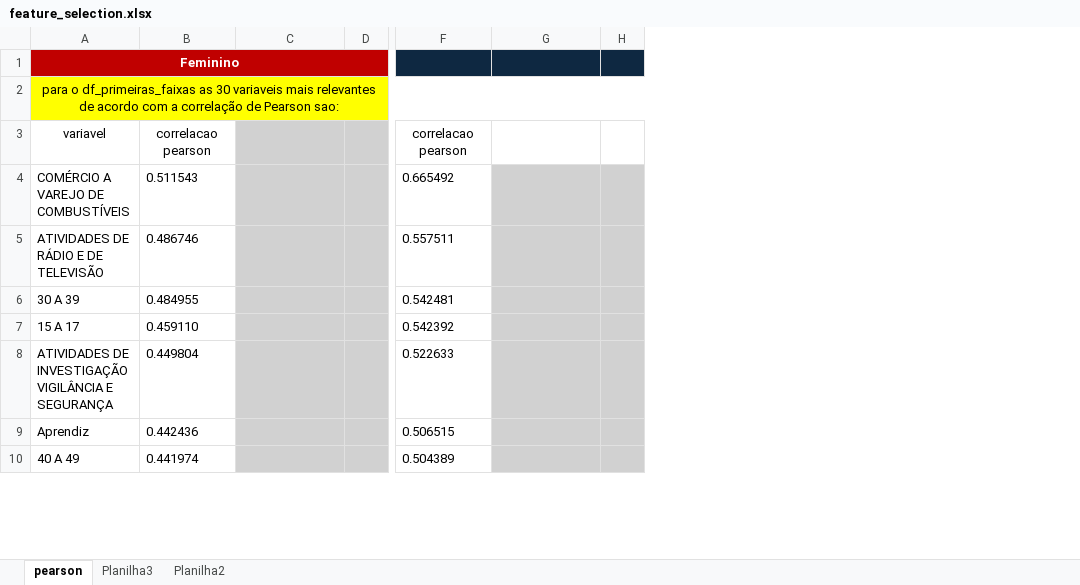
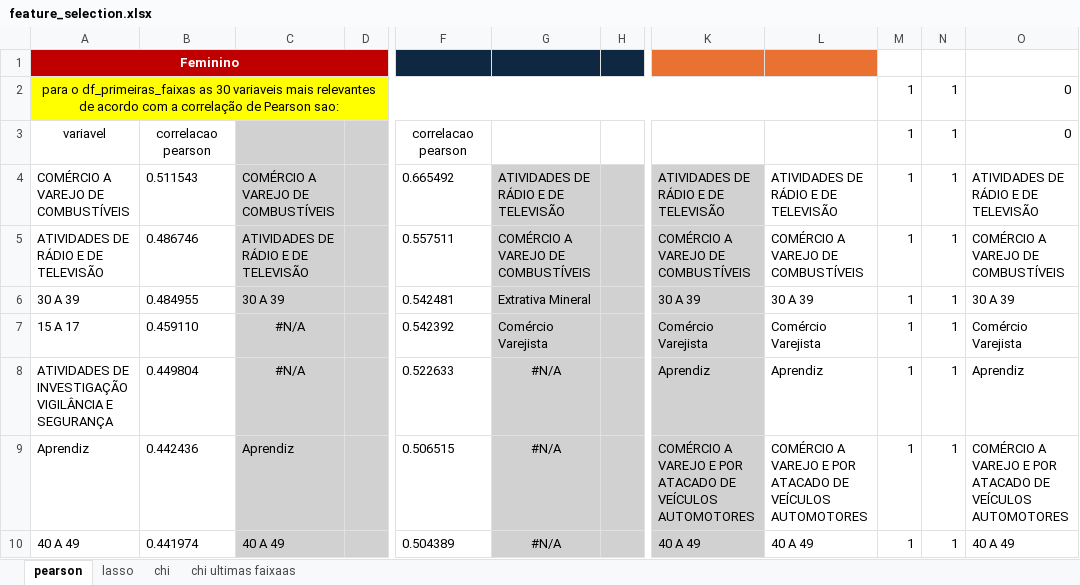
Before and after one commit to luisabolsonisousa/rais_ingestion, an Excel workbook: rais_dados/analises_excel/feature_selection.xlsx, sheet pearson, drawn as a sheet; only a part is shown, gaps mark what is left out; values as stored, in another font and other column widths than the file's, no borders; the diff covers the shown part only; the diff names each change by its address in the sheet, - before the commit and + after, or states it on an @@ line.

```diff
--- a/rais_dados/analises_excel/feature_selection.xlsx (sheet pearson)
+++ b/rais_dados/analises_excel/feature_selection.xlsx (sheet pearson)
-sheet tab: Planilha3
-sheet tab: Planilha2
+sheet tab: lasso
+sheet tab: chi
+sheet tab: chi ultimas faixaas
+column K, rows 4-10: ATIVIDADES DE RÁDIO E DE TELEVISÃO | COMÉRCIO A VAREJO DE COMBUSTÍVEIS | 30 A 39 | Comércio Varejista | Aprendiz | COMÉRCIO A VAREJO E POR ATACADO DE VEÍCULOS AUTOMOTORES | 40 A 49
+column L, rows 4-10: ATIVIDADES DE RÁDIO E DE TELEVISÃO | COMÉRCIO A VAREJO DE COMBUSTÍVEIS | 30 A 39 | Comércio Varejista | Aprendiz | COMÉRCIO A VAREJO E POR ATACADO DE VEÍCULOS AUTOMOTORES | 40 A 49
+column M, rows 2-10: all 1
+column N, rows 2-10: all 1
+column O, rows 2-10: 0 | 0 | ATIVIDADES DE RÁDIO E DE TELEVISÃO | COMÉRCIO A VAREJO DE COMBUSTÍVEIS | 30 A 39 | Comércio Varejista | Aprendiz | COMÉRCIO A VAREJO E POR ATACADO DE VEÍCULOS AUTOMOTORES | 40 A 49
-C4: (empty)
+C4: COMÉRCIO A VAREJO DE COMBUSTÍVEIS
-G4: (empty)
+G4: ATIVIDADES DE RÁDIO E DE TELEVISÃO
-C5: (empty)
+C5: ATIVIDADES DE RÁDIO E DE TELEVISÃO
-G5: (empty)
+G5: COMÉRCIO A VAREJO DE COMBUSTÍVEIS
-C6: (empty)
+C6: 30 A 39
-G6: (empty)
+G6: Extrativa Mineral
-C7:C8: (empty)
+C7:C8: #N/A
-G7: (empty)
+G7: Comércio Varejista
-G8:G10: (empty)
+G8:G10: #N/A
-C9: (empty)
+C9: Aprendiz
-C10: (empty)
+C10: 40 A 49
```
Also changed, not shown: 60 edited cells and cell formats elsewhere in this sheet, 11 other files.
